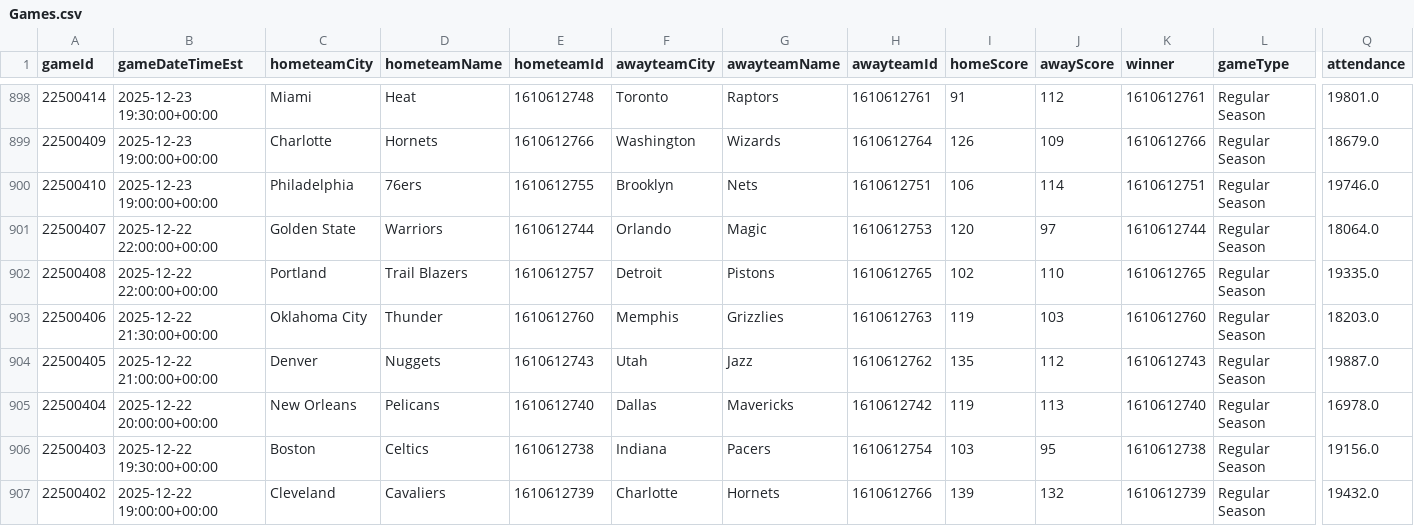
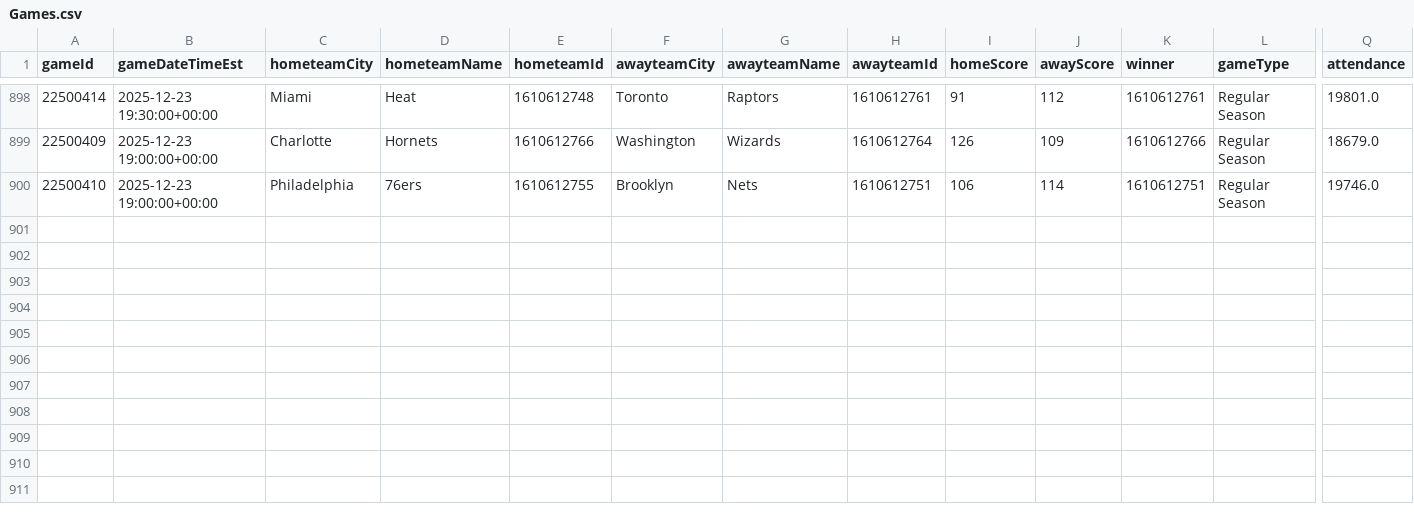
Before and after one commit to mina-p1/Open-Bet, a CSV file: backend/data/box_scores/Games.csv, drawn as a sheet; only a part is shown, gaps mark what is left out; rows hold the shown columns only; the diff names each change by its address in the sheet, - before the commit and + after, or states it on an @@ line.

```diff
--- a/backend/data/box_scores/Games.csv
+++ b/backend/data/box_scores/Games.csv
-row 901: 22500407 | 2025-12-22 22:00:00+00:00 | Golden State | Warriors | 1610612744 | Orlando | Magic | 1610612753 | 120 | 97 | 1610612744 | Regular Season | 18064.0
-row 902: 22500408 | 2025-12-22 22:00:00+00:00 | Portland | Trail Blazers | 1610612757 | Detroit | Pistons | 1610612765 | 102 | 110 | 1610612765 | Regular Season | 19335.0
-row 903: 22500406 | 2025-12-22 21:30:00+00:00 | Oklahoma City | Thunder | 1610612760 | Memphis | Grizzlies | 1610612763 | 119 | 103 | 1610612760 | Regular Season | 18203.0
-row 904: 22500405 | 2025-12-22 21:00:00+00:00 | Denver | Nuggets | 1610612743 | Utah | Jazz | 1610612762 | 135 | 112 | 1610612743 | Regular Season | 19887.0
-row 905: 22500404 | 2025-12-22 20:00:00+00:00 | New Orleans | Pelicans | 1610612740 | Dallas | Mavericks | 1610612742 | 119 | 113 | 1610612740 | Regular Season | 16978.0
-row 906: 22500403 | 2025-12-22 19:30:00+00:00 | Boston | Celtics | 1610612738 | Indiana | Pacers | 1610612754 | 103 | 95 | 1610612738 | Regular Season | 19156.0
-row 907: 22500402 | 2025-12-22 19:00:00+00:00 | Cleveland | Cavaliers | 1610612739 | Charlotte | Hornets | 1610612766 | 139 | 132 | 1610612739 | Regular Season | 19432.0
```
Also changed, not shown: backend/data/box_scores/TeamStatistics.csv, 3 other files.
